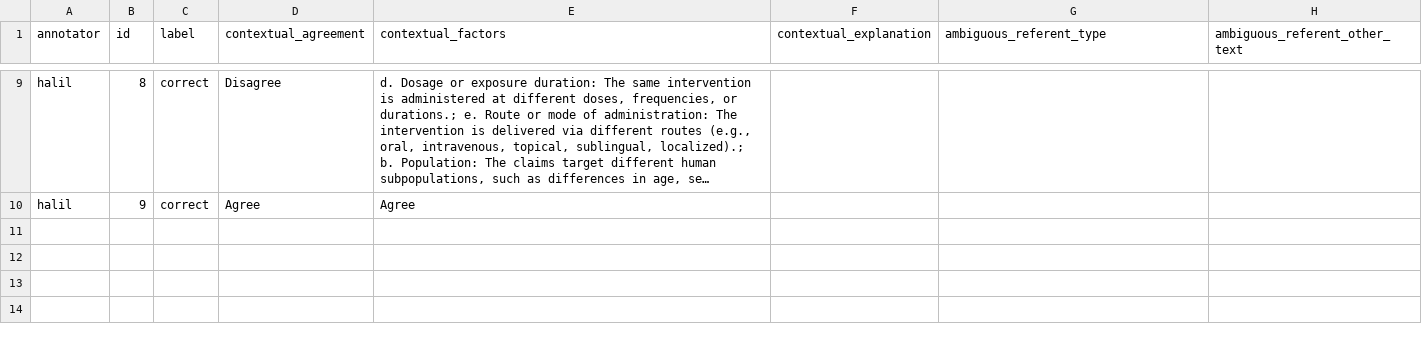
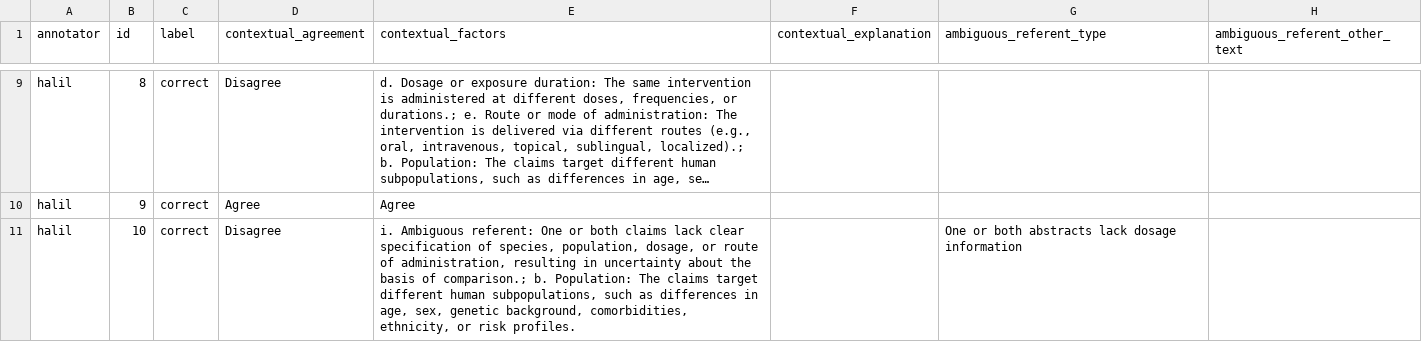
Before and after one commit to MengfeiLan/Annotation_Drug_Disease_Con, a CSV file: annotations/halil.csv, drawn as a sheet; only a part is shown, gaps mark what is left out; long unchanged cells end in …; the diff names each change by its address in the sheet, - before the commit and + after, or states it on an @@ line.

Commit message:
Update annotations

```diff
--- a/annotations/halil.csv
+++ b/annotations/halil.csv
+row 11: halil | 10 | correct | Disagree | i. Ambiguous referent: One or both claims lack clear specification of species, population, dosage, or route of administration, resulting in uncertainty about the basis of comparison.; b. Population: The claims target different human subpopulations, such as differences in age, sex, genetic background, comorbidities, ethnicity, or risk profiles. |  | One or both abstracts lack dosage information
```
